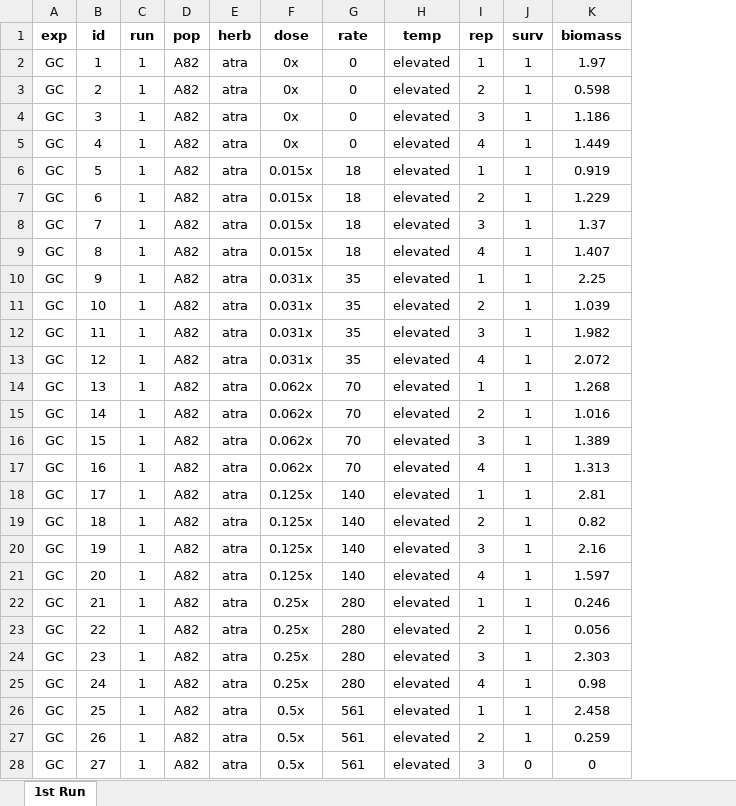
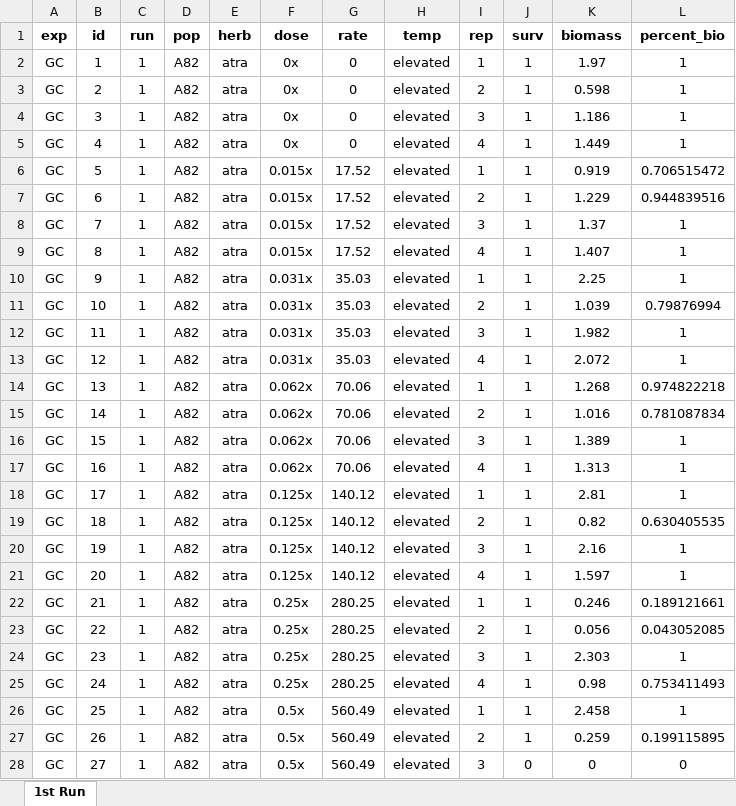
Before and after one commit to Wisc-Weeds/FFaleco, an Excel workbook: PhD/PhD Projects/Waterhemp/Metabolism Inhibitors/GC/Atrazine/2023/Data Sheet_Atra_GC.xlsx, sheet 1st Run, drawn as a sheet; only a part is shown; values as stored, in another font and other column widths than the file's, no borders; the diff covers the shown part only; the diff names each change by its address in the sheet, - before the commit and + after, or states it on an @@ line.

```diff
--- a/PhD/PhD Projects/Waterhemp/Metabolism Inhibitors/GC/Atrazine/2023/Data Sheet_Atra_GC.xlsx (sheet 1st Run)
+++ b/PhD/PhD Projects/Waterhemp/Metabolism Inhibitors/GC/Atrazine/2023/Data Sheet_Atra_GC.xlsx (sheet 1st Run)
+column L (percent_bio), rows 2-28: 1 | 1 | 1 | 1 | 0.706515472 | 0.944839516 | 1 | 1 | 1 | 0.79876994 | 1 | 1 | 0.974822218 | 0.781087834 | 1 | 1 | 1 | 0.630405535 | 1 | 1 | 0.189121661 | 0.043052085 | 1 | 0.753411493 | 1 | 0.199115895 | 0
-G6:G9 (rate): 18
+G6:G9 (rate): 17.52
-G10:G13 (rate): 35
+G10:G13 (rate): 35.03
-G14:G17 (rate): 70
+G14:G17 (rate): 70.06
-G18:G21 (rate): 140
+G18:G21 (rate): 140.12
-G22:G25 (rate): 280
+G22:G25 (rate): 280.25
-G26:G28 (rate): 561
+G26:G28 (rate): 560.49
```
Also changed, not shown: 553 edited cells elsewhere in this sheet, PhD/PhD Projects/Waterhemp/Metabolism Inhibitors/GC/2,4-D/2023/2,4-D_Absolute ED/Data Sheet_2,4-D_GC.xlsx, PhD/PhD Projects/Waterhemp/Metabolism Inhibitors/GC/Mesotrione/2023/Mesotrione_Absolute ED/Data Sheet_Meso_GC.xlsx, 25 other files.
